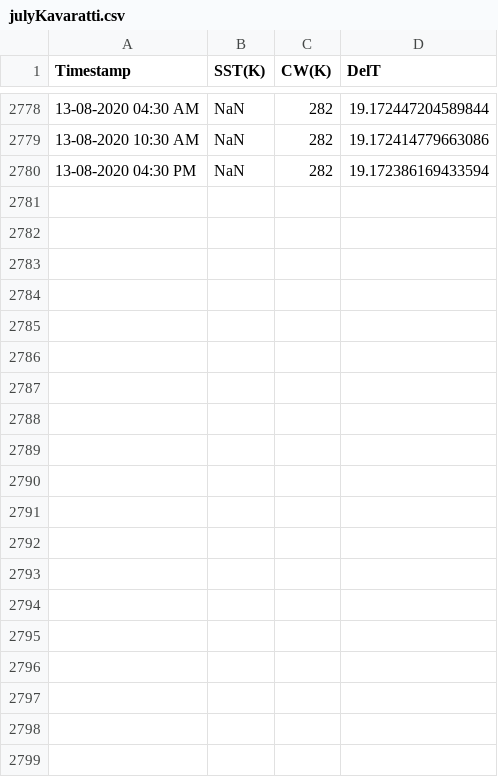
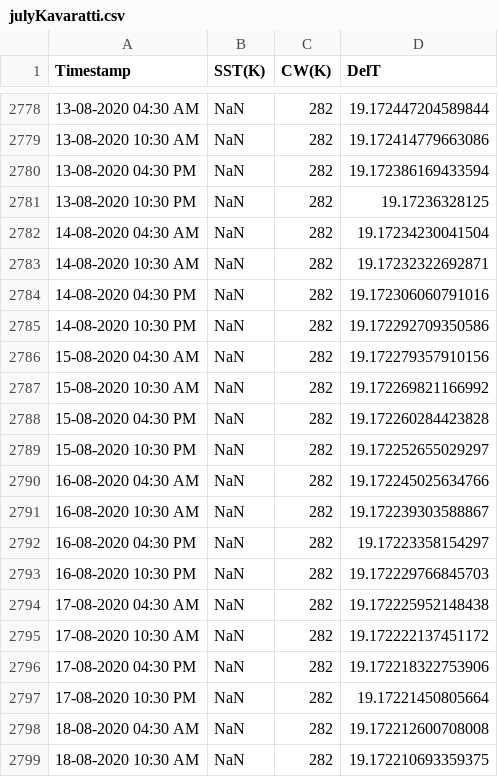
Before and after one commit to vishnusai14/Final-Backend, a CSV file: data/julyKavaratti.csv, drawn as a sheet; only a part is shown, gaps mark what is left out; the diff covers the shown part only; the diff names each change by its address in the sheet, - before the commit and + after, or states it on an @@ line.

```diff
--- a/data/julyKavaratti.csv
+++ b/data/julyKavaratti.csv
+row 2781: 13-08-2020 10:30 PM | NaN | 282 | 19.17236328125
+row 2782: 14-08-2020 04:30 AM | NaN | 282 | 19.17234230041504
+row 2783: 14-08-2020 10:30 AM | NaN | 282 | 19.17232322692871
+row 2784: 14-08-2020 04:30 PM | NaN | 282 | 19.172306060791016
+row 2785: 14-08-2020 10:30 PM | NaN | 282 | 19.172292709350586
+row 2786: 15-08-2020 04:30 AM | NaN | 282 | 19.172279357910156
+row 2787: 15-08-2020 10:30 AM | NaN | 282 | 19.172269821166992
+row 2788: 15-08-2020 04:30 PM | NaN | 282 | 19.172260284423828
+row 2789: 15-08-2020 10:30 PM | NaN | 282 | 19.172252655029297
+row 2790: 16-08-2020 04:30 AM | NaN | 282 | 19.172245025634766
+row 2791: 16-08-2020 10:30 AM | NaN | 282 | 19.172239303588867
+row 2792: 16-08-2020 04:30 PM | NaN | 282 | 19.17223358154297
+row 2793: 16-08-2020 10:30 PM | NaN | 282 | 19.172229766845703
+row 2794: 17-08-2020 04:30 AM | NaN | 282 | 19.172225952148438
+row 2795: 17-08-2020 10:30 AM | NaN | 282 | 19.172222137451172
+row 2796: 17-08-2020 04:30 PM | NaN | 282 | 19.172218322753906
+row 2797: 17-08-2020 10:30 PM | NaN | 282 | 19.17221450805664
+row 2798: 18-08-2020 04:30 AM | NaN | 282 | 19.172212600708008
+row 2799: 18-08-2020 10:30 AM | NaN | 282 | 19.172210693359375
```
Also changed, not shown: 9 added rows elsewhere in this file, 3 other files.
